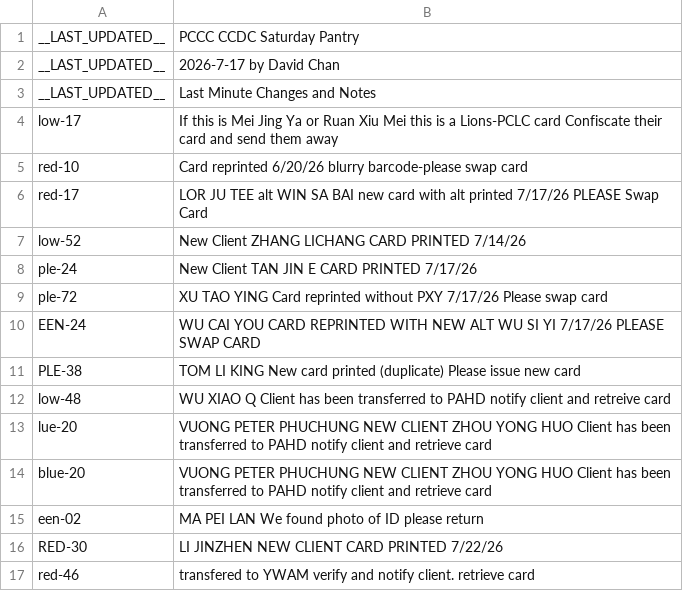
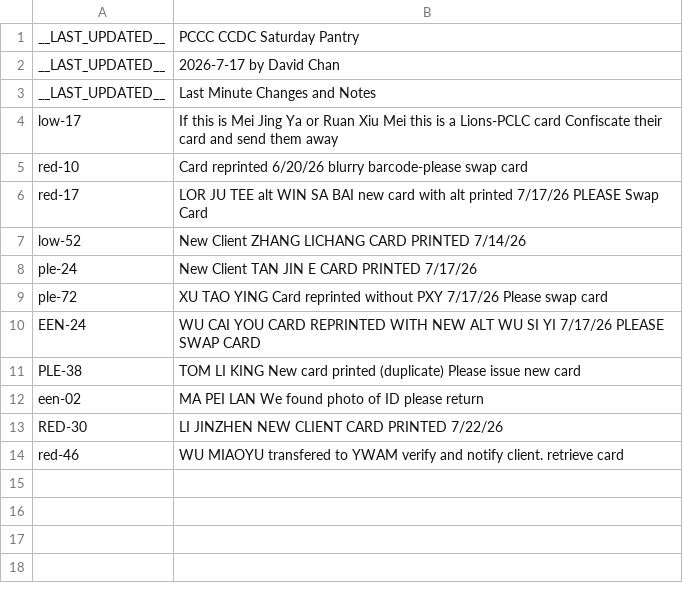
Before and after one commit to PCCSF-FOODPANTRY/PCCC-Cards, a CSV file: data.csv, drawn as a sheet.

Commit message:
Update data.csv

```diff
--- a/data.csv
+++ b/data.csv
@@ -11,7 +11,4 @@ EEN-24,WU CAI YOU CARD REPRINTED WITH NEW ALT WU SI YI 7/17/26 PLEASE SWAP CARD
 PLE-38,TOM LI KING New card printed (duplicate) Please issue new card
-low-48,WU XIAO Q Client has been transferred to PAHD notify client and retreive card
-lue-20,VUONG PETER PHUCHUNG NEW CLIENT  ZHOU YONG HUO Client has been transferred to PAHD notify client and retrieve card
-blue-20,VUONG PETER PHUCHUNG NEW CLIENT  ZHOU YONG HUO Client has been transferred to PAHD notify client and retrieve card
 een-02,MA PEI LAN We found photo of ID please return
 RED-30,LI JINZHEN NEW CLIENT CARD PRINTED 7/22/26
-red-46,transfered to YWAM  verify and notify client. retrieve card
+red-46,WU MIAOYU transfered to YWAM  verify and notify client. retrieve card
```
